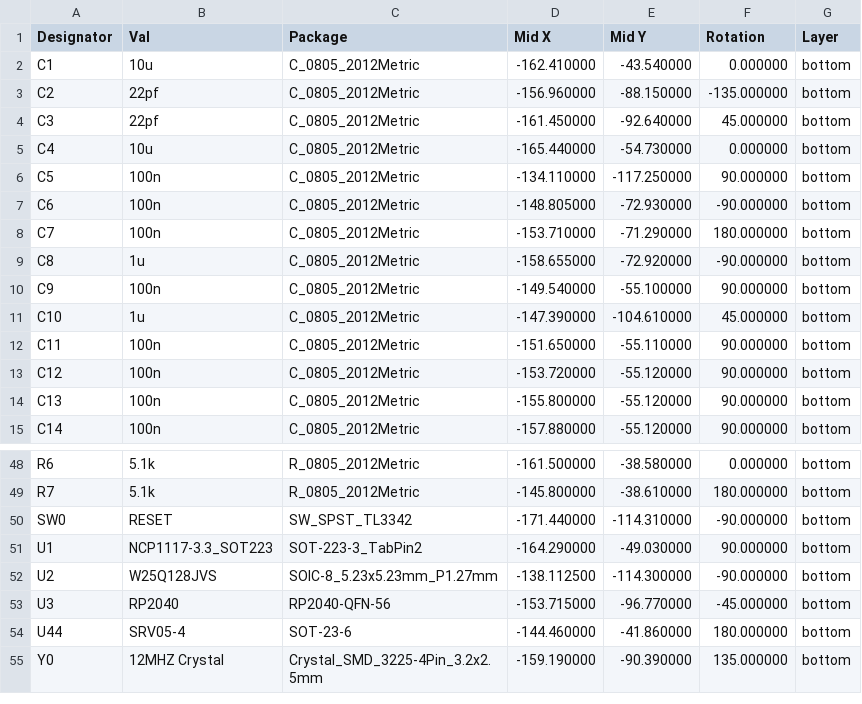
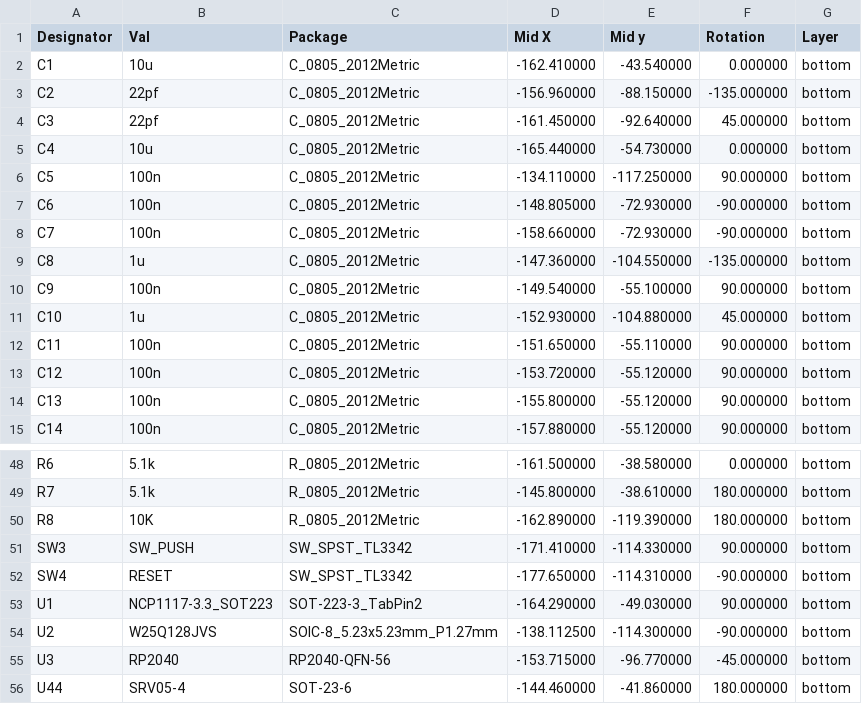
Before and after one commit to ScatteredDrifter/Buran-Ortho, a CSV file: production/assembly/buran-pos-bottom.csv (was production/assembly/knobdeavour-bottom-pos.csv), drawn as a sheet; only a part is shown, gaps mark what is left out; the shorter side is filled out with more unchanged rows.

```diff
--- a/production/assembly/knobdeavour-bottom-pos.csv
+++ b/production/assembly/buran-pos-bottom.csv
@@ -1,2 +1,2 @@
-Designator,Val,Package,Mid X,Mid Y,Rotation,Layer
+Designator,Val,Package,Mid X,Mid y,Rotation,Layer
 "C1","10u","C_0805_2012Metric",-162.410000,-43.540000,0.000000,bottom
@@ -7,6 +7,6 @@ Designator,Val,Package,Mid X,Mid Y,Rotation,Layer
 "C6","100n","C_0805_2012Metric",-148.805000,-72.930000,-90.000000,bottom
-"C7","100n","C_0805_2012Metric",-153.710000,-71.290000,180.000000,bottom
-"C8","1u","C_0805_2012Metric",-158.655000,-72.920000,-90.000000,bottom
+"C7","100n","C_0805_2012Metric",-158.660000,-72.930000,-90.000000,bottom
+"C8","1u","C_0805_2012Metric",-147.360000,-104.550000,-135.000000,bottom
 "C9","100n","C_0805_2012Metric",-149.540000,-55.100000,90.000000,bottom
-"C10","1u","C_0805_2012Metric",-147.390000,-104.610000,45.000000,bottom
+"C10","1u","C_0805_2012Metric",-152.930000,-104.880000,45.000000,bottom
 "C11","100n","C_0805_2012Metric",-151.650000,-55.110000,90.000000,bottom
@@ -49,3 +49,5 @@ Designator,Val,Package,Mid X,Mid Y,Rotation,Layer
 "R7","5.1k","R_0805_2012Metric",-145.800000,-38.610000,180.000000,bottom
-"SW0","RESET ","SW_SPST_TL3342",-171.440000,-114.310000,-90.000000,bottom
+"R8","10K","R_0805_2012Metric",-162.890000,-119.390000,180.000000,bottom
+"SW3","SW_PUSH","SW_SPST_TL3342",-171.410000,-114.330000,90.000000,bottom
+"SW4","RESET ","SW_SPST_TL3342",-177.650000,-114.310000,-90.000000,bottom
 "U1","NCP1117-3.3_SOT223","SOT-223-3_TabPin2",-164.290000,-49.030000,90.000000,bottom
```
Also changed, not shown: pcb/knobdeavour.csv, 49 other files.
